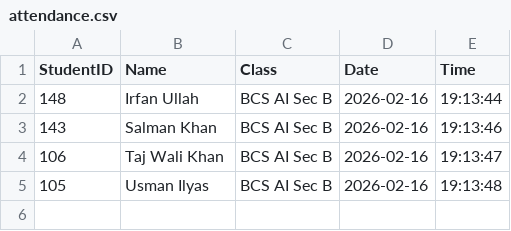
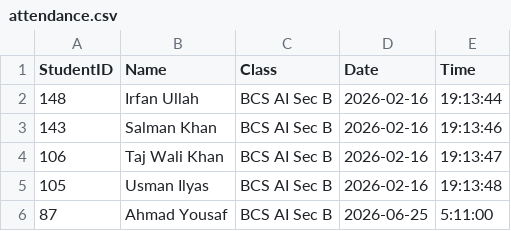
Before and after one commit to itxsalmannkhann/QR-Code-based-Student-Attendance-System, a CSV file: attendance.csv, drawn as a sheet; the diff names each change by its address in the sheet, - before the commit and + after, or states it on an @@ line.

Commit message:
Add attendance record for Ahmad Yousaf
Added a new attendance record for Ahmad Yousaf.

```diff
--- a/attendance.csv
+++ b/attendance.csv
+row 6: 87 | Ahmad Yousaf | BCS AI Sec B | 2026-06-25 | 5:11:00
```
